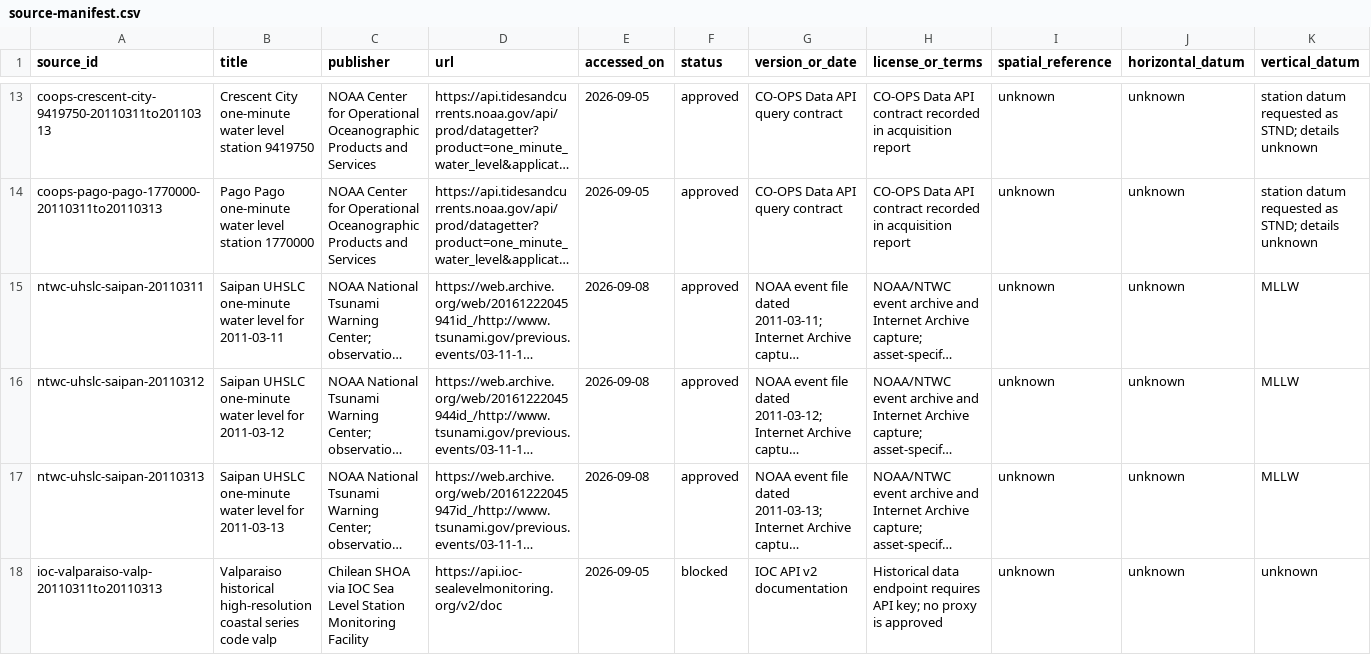
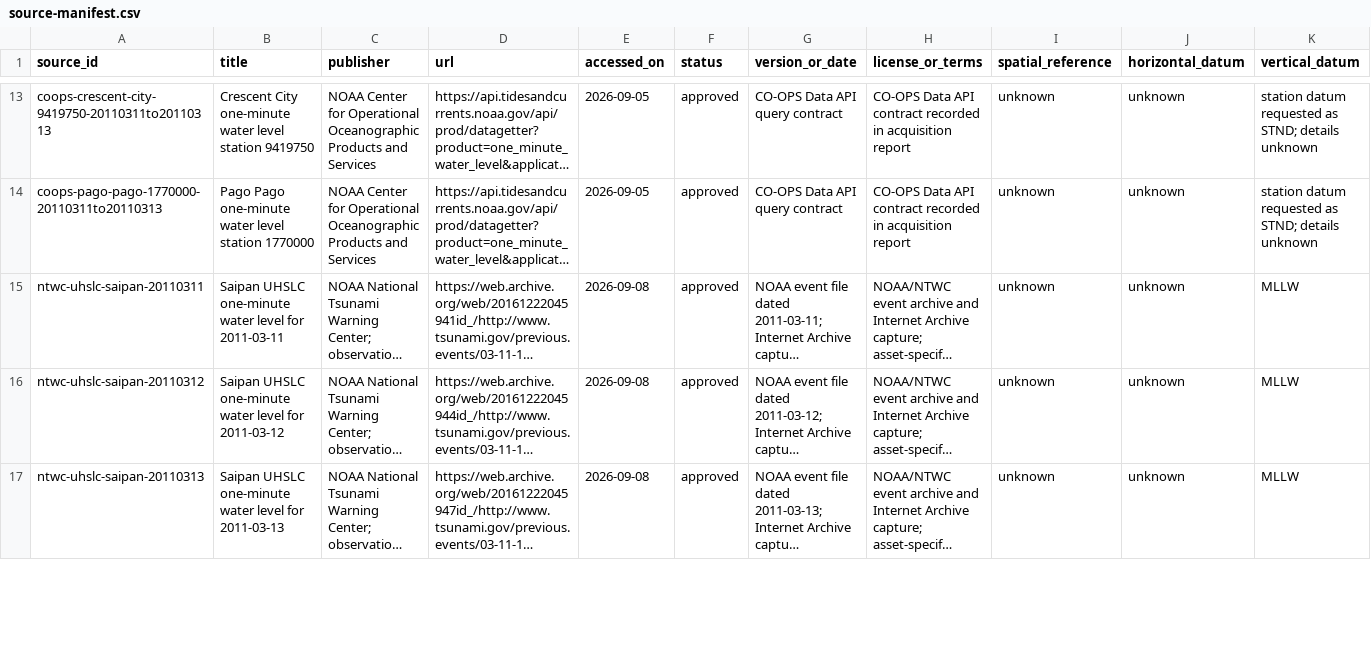
Before and after one commit to sardorsob/Tsunami-Warning-Times, a CSV file: artifacts/provenance/source-manifest.csv, drawn as a sheet; only a part is shown, gaps mark what is left out; long unchanged cells end in …; removed rows and columns are numbered as before the commit, all else as after; rows hold the shown columns only; the diff covers the shown part only; the diff names each change by its address in the sheet, - before the commit and + after, or states it on an @@ line.

Commit message:
docs: reconcile Valparaiso data coverage

```diff
--- a/artifacts/provenance/source-manifest.csv
+++ b/artifacts/provenance/source-manifest.csv
-row 18: ioc-valparaiso-valp-20110311to20110313 | Valparaiso historical high-resolution coastal series code valp | Chilean SHOA via IOC Sea Level Station Monitoring Facility | https://api.ioc-sealevelmonitoring.org/v2/doc | 2026-09-05 | blocked | IOC API v2 documentation | Historical data endpoint requires API key; no proxy is approved | unknown | unknown | unknown
```
Also changed, not shown: 2 added rows elsewhere in this file, 9 other files.
